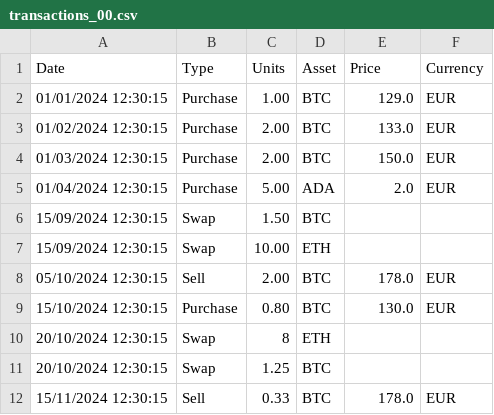
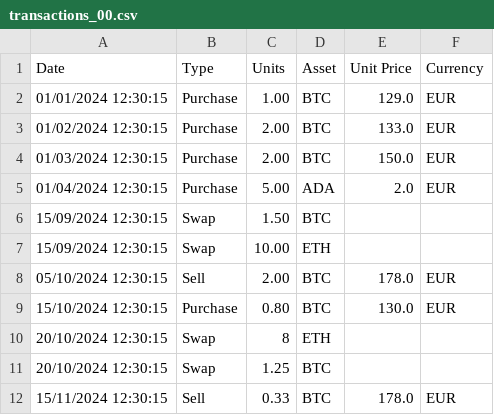
Before and after one commit to FedericoGentile/capital-gains-tax-calculator, a CSV file: transactions_00.csv, drawn as a sheet.

Commit message:
Change header from Price to Unit Price.

```diff
--- a/transactions_00.csv
+++ b/transactions_00.csv
@@ -1,2 +1,2 @@
-Date;Type;Units;Asset;Price;Currency
+Date;Type;Units;Asset;Unit Price;Currency
 01/01/2024 12:30:15;Purchase;1.00;BTC;129.0;EUR
```
Also changed, not shown: 2 other files.
